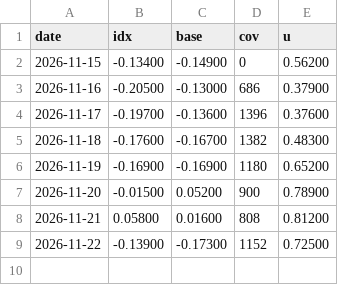
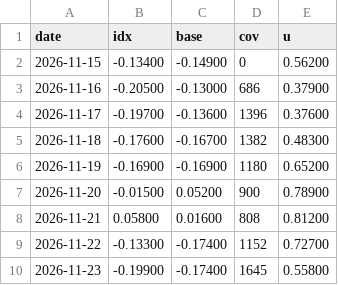
Before and after one commit to wkisai95/bbb, a CSV file: data/history/nights.csv, drawn as a sheet.

```diff
--- a/data/history/nights.csv
+++ b/data/history/nights.csv
@@ -8,2 +8,3 @@ date,idx,base,cov,u
 2026-11-21,0.05800,0.01600,808,0.81200
-2026-11-22,-0.13900,-0.17300,1152,0.72500
+2026-11-22,-0.13300,-0.17400,1152,0.72700
+2026-11-23,-0.19900,-0.17400,1645,0.55800
```
Also changed, not shown: data/history/forecast.csv, data/history/metrics.csv, 10 other files.
